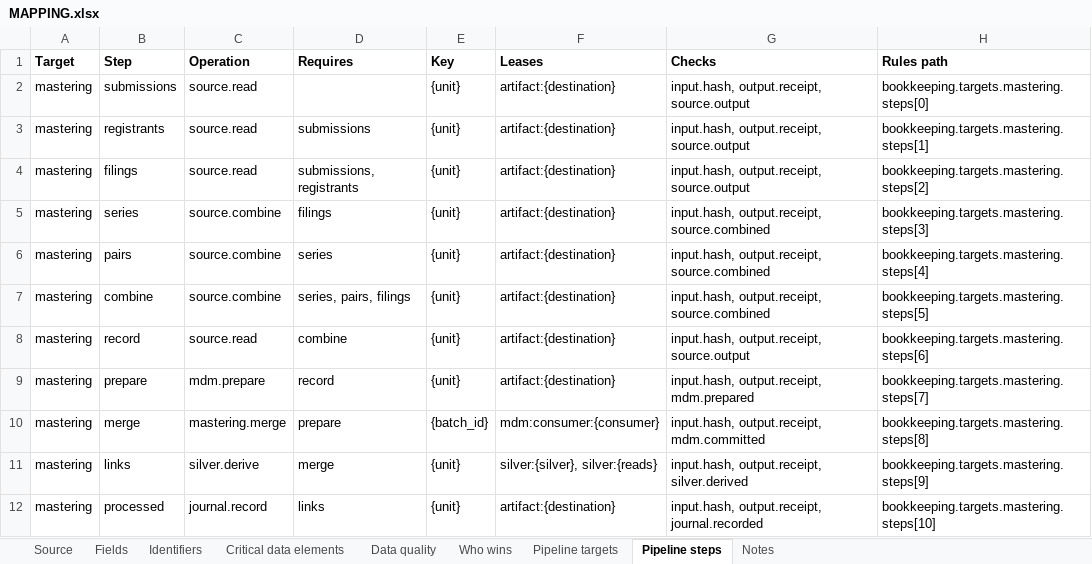
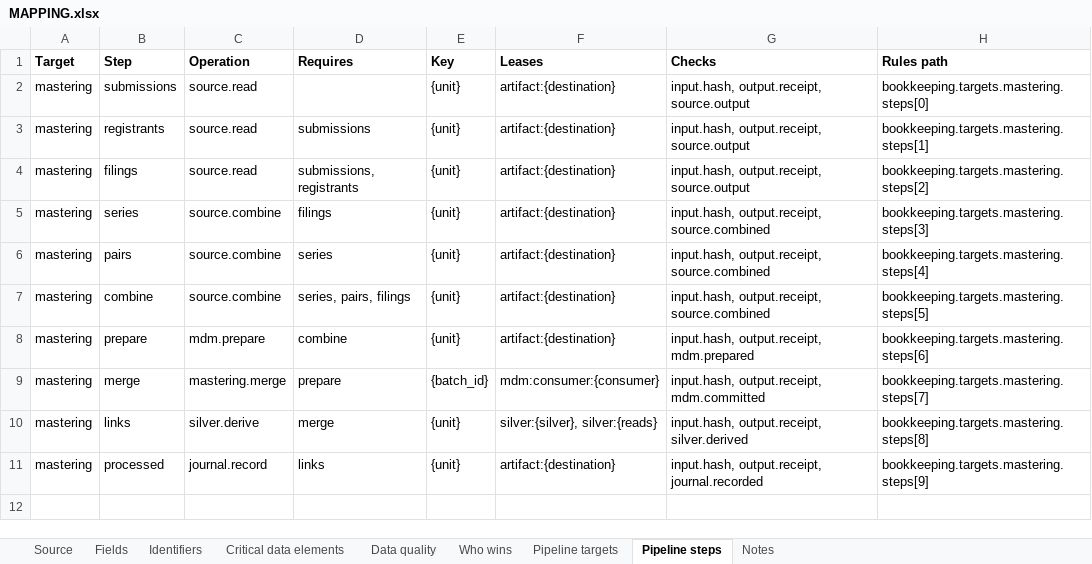
Before and after one commit to paulananth/edgartools-platform, an Excel workbook: rules/sources/sec.nport.fund/MAPPING.xlsx, sheet Pipeline steps, drawn as a sheet; values as stored, in another font and other column widths than the file's, no borders; removed rows and columns are numbered as before the commit, all else as after; the diff names each change by its address in the sheet, - before the commit and + after, or states it on an @@ line.

```diff
--- a/rules/sources/sec.nport.fund/MAPPING.xlsx (sheet Pipeline steps)
+++ b/rules/sources/sec.nport.fund/MAPPING.xlsx (sheet Pipeline steps)
-row 8: mastering | record | source.read | combine | {unit} | artifact:{destination} | input.hash, output.receipt, source.output | bookkeeping.targets.mastering.steps[6]
-D8 (Requires): record
+D8 (Requires): combine
-H8 (Rules path): bookkeeping.targets.mastering.steps[7]
+H8 (Rules path): bookkeeping.targets.mastering.steps[6]
-H9 (Rules path): bookkeeping.targets.mastering.steps[8]
+H9 (Rules path): bookkeeping.targets.mastering.steps[7]
-H10 (Rules path): bookkeeping.targets.mastering.steps[9]
+H10 (Rules path): bookkeeping.targets.mastering.steps[8]
-H11 (Rules path): bookkeeping.targets.mastering.steps[10]
+H11 (Rules path): bookkeeping.targets.mastering.steps[9]
```
Also changed, not shown: sheet Fields, 5 other files.
